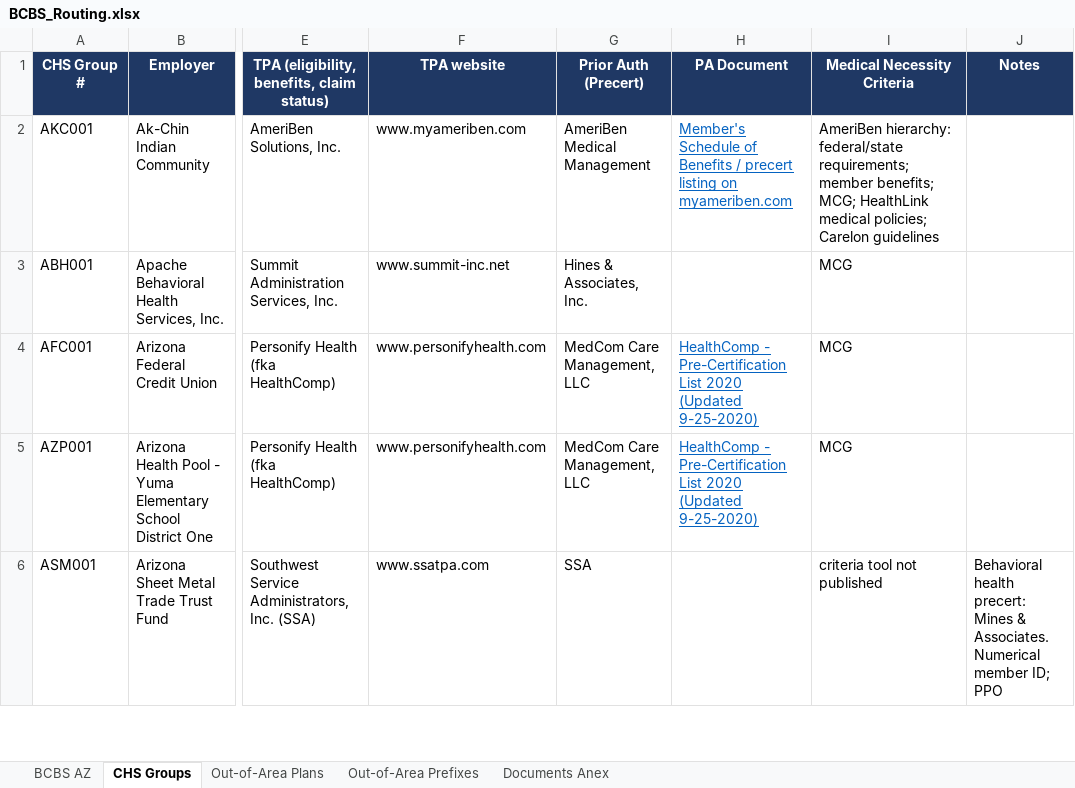
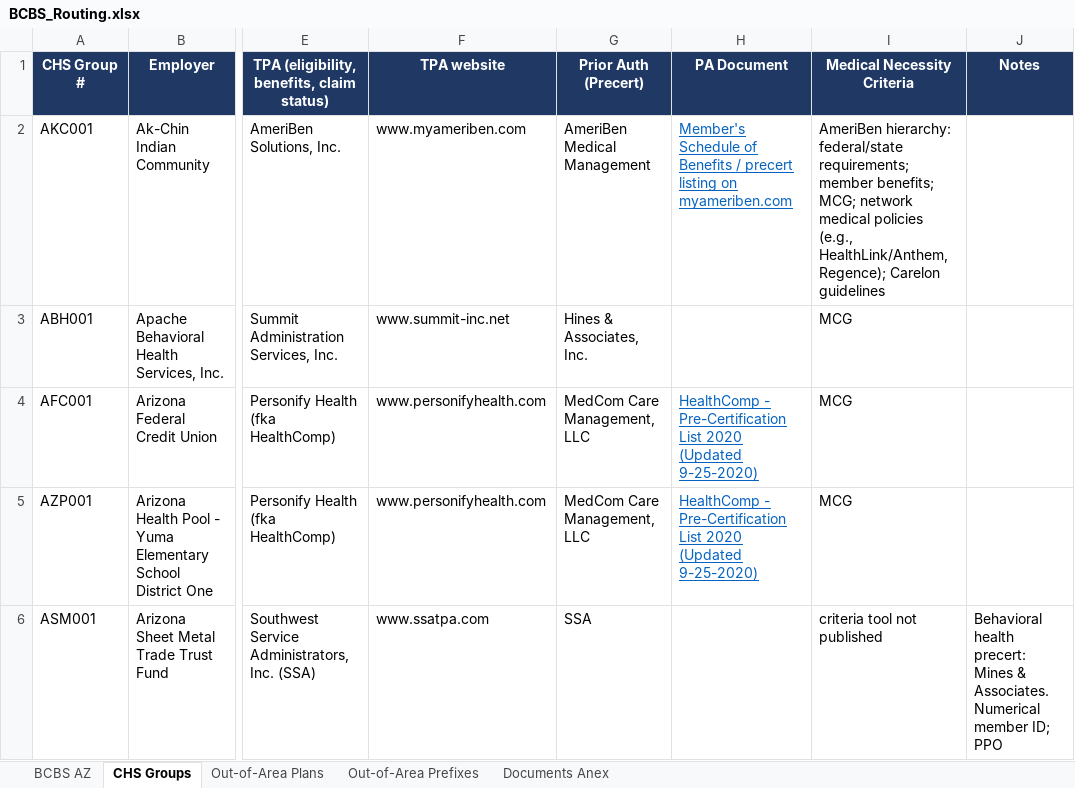
Before and after one commit to LindaMora10/Medical-Billing-Specialties, an Excel workbook: Payer Routing/BCBS_Routing.xlsx, sheet CHS Groups, drawn as a sheet; only a part is shown, gaps mark what is left out; values as stored, in another font and other column widths than the file's, no borders; the diff covers the shown part only; the diff names each change by its address in the sheet, - before the commit and + after, or states it on an @@ line.

```diff
--- a/Payer Routing/BCBS_Routing.xlsx (sheet CHS Groups)
+++ b/Payer Routing/BCBS_Routing.xlsx (sheet CHS Groups)
-I2 (Medical Necessity Criteria): …benefits; MCG; HealthLink medical policies; Carelon guidelines
+I2 (Medical Necessity Criteria): …benefits; MCG; network medical policies (e.g., HealthLink/Anthem, Regence); Carelon guidelines
```
Also changed, not shown: 8 edited cells elsewhere in this sheet, sheet BCBS AZ.
